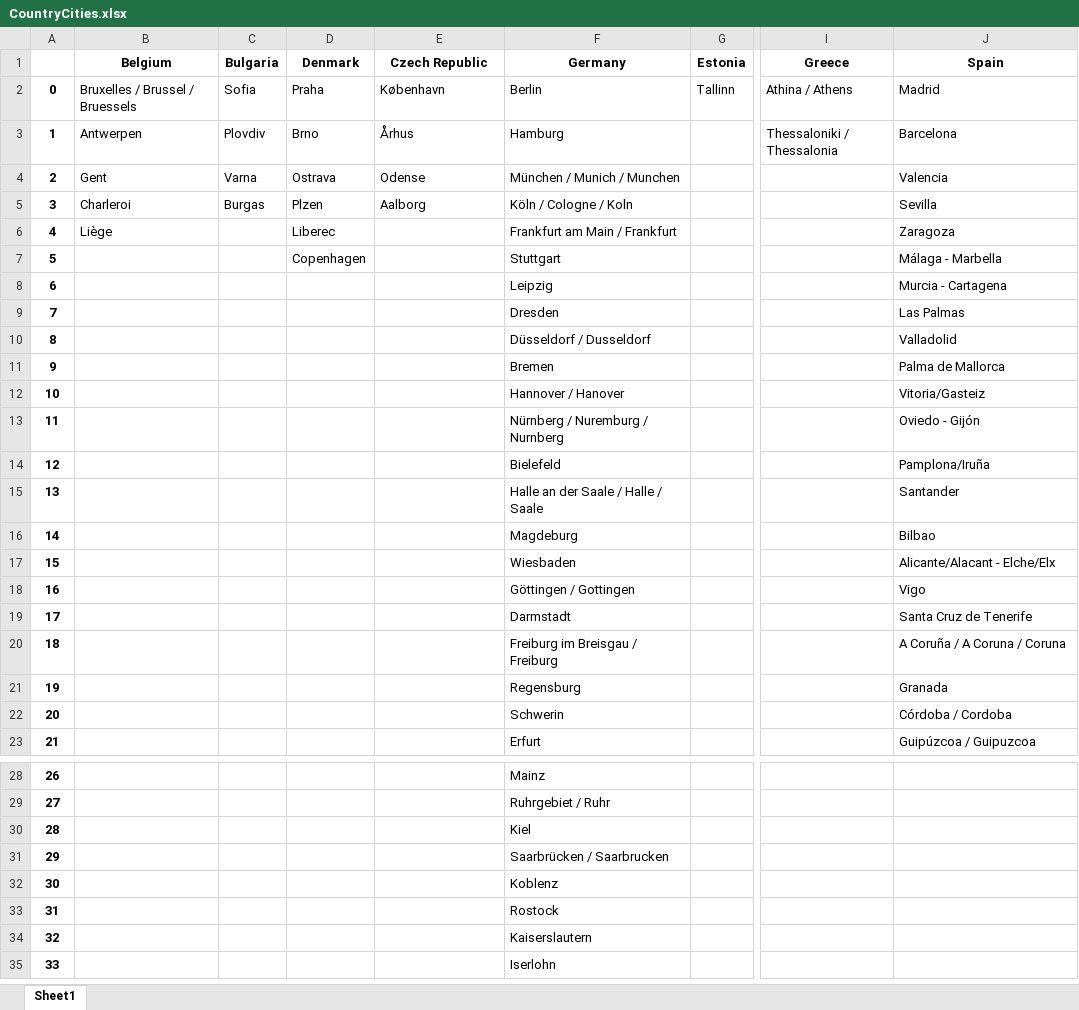
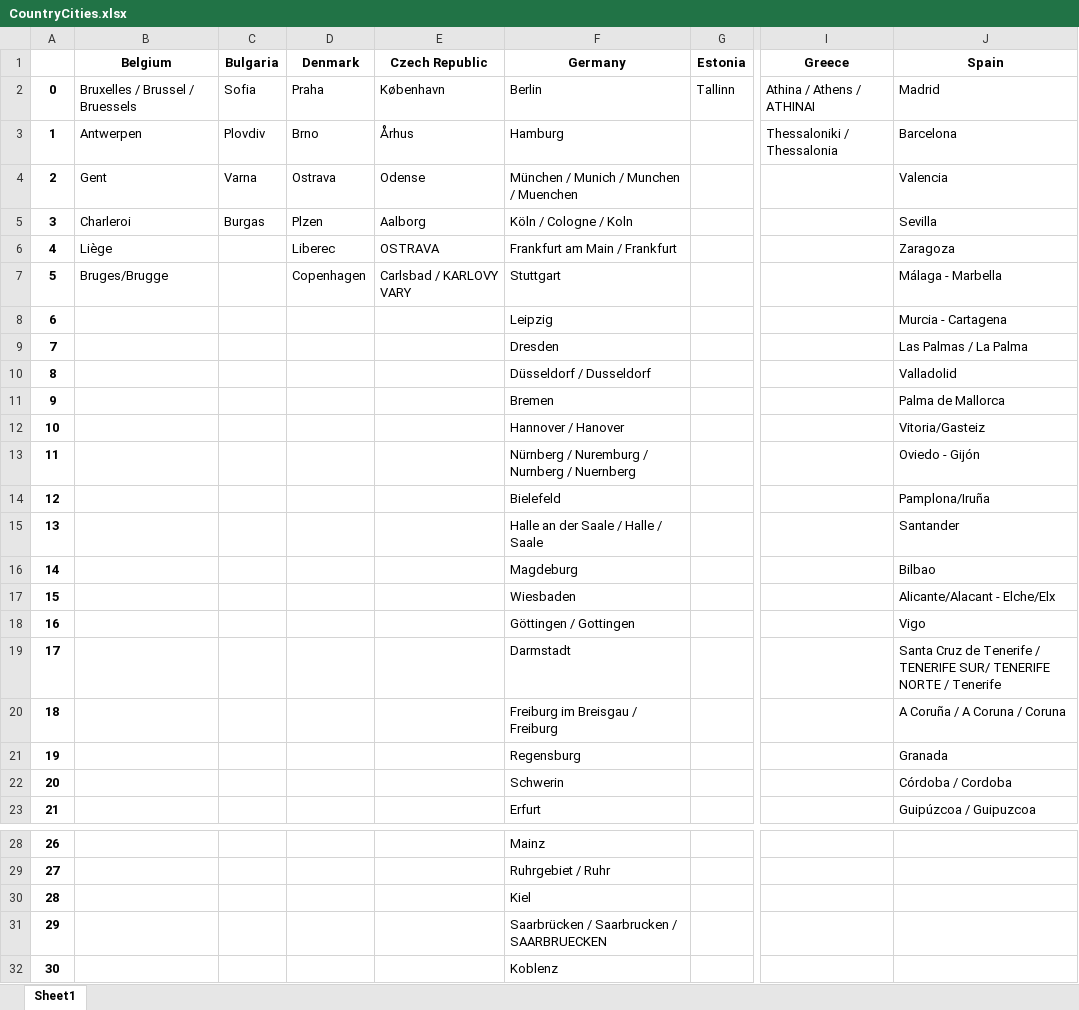
Before and after one commit to jjackson12/globCities, an Excel workbook: CountryCities.xlsx, sheet Sheet1, drawn as a sheet; only a part is shown, gaps mark what is left out; the shorter side is filled out with more unchanged rows; values as stored, in another font and other column widths than the file's, no borders; the diff names each change by its address in the sheet, - before the commit and + after, or states it on an @@ line.

```diff
--- a/CountryCities.xlsx (sheet Sheet1)
+++ b/CountryCities.xlsx (sheet Sheet1)
-I2 (Greece): Athina / Athens
+I2 (Greece): Athina / Athens / ATHINAI
-F4 (Germany): München / Munich / Munchen
+F4 (Germany): München / Munich / Munchen / Muenchen
-E6 (Czech Republic): (empty)
+E6 (Czech Republic): OSTRAVA
-B7 (Belgium): (empty)
+B7 (Belgium): Bruges/Brugge
-E7 (Czech Republic): (empty)
+E7 (Czech Republic): Carlsbad / KARLOVY VARY
-J9 (Spain): Las Palmas
+J9 (Spain): Las Palmas / La Palma
-F13 (Germany): Nürnberg / Nuremburg / Nurnberg
+F13 (Germany): Nürnberg / Nuremburg / Nurnberg / Nuernberg
-J19 (Spain): Santa Cruz de Tenerife
+J19 (Spain): Santa Cruz de Tenerife / TENERIFE SUR/ TENERIFE NORTE / Tenerife
-F31 (Germany): Saarbrücken / Saarbrucken
+F31 (Germany): Saarbrücken / Saarbrucken / SAARBRUECKEN
```
Also changed, not shown: 3 other files.
